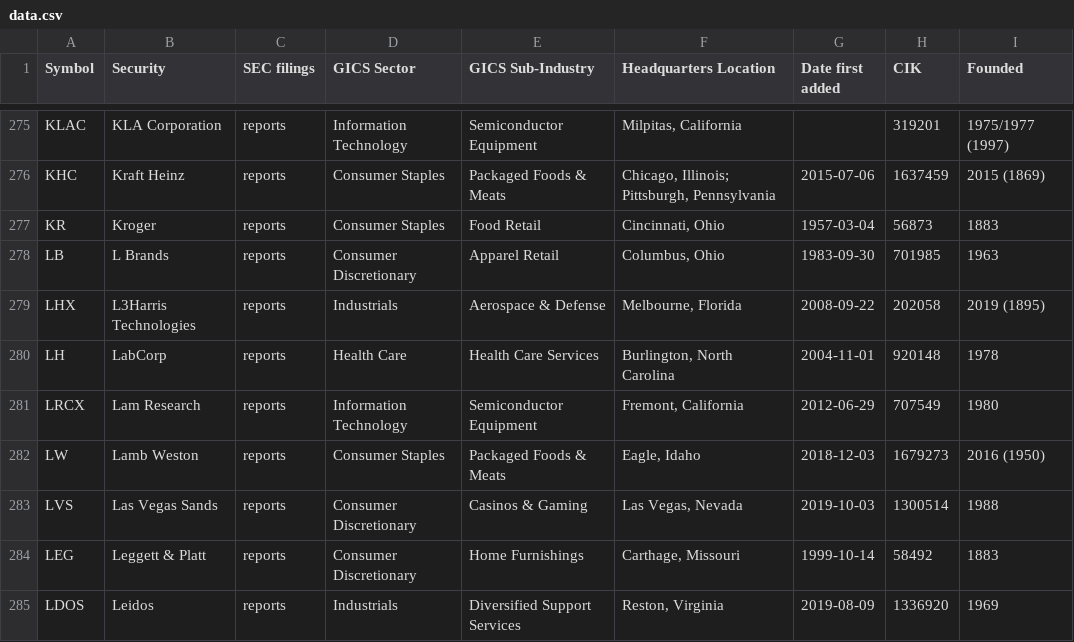
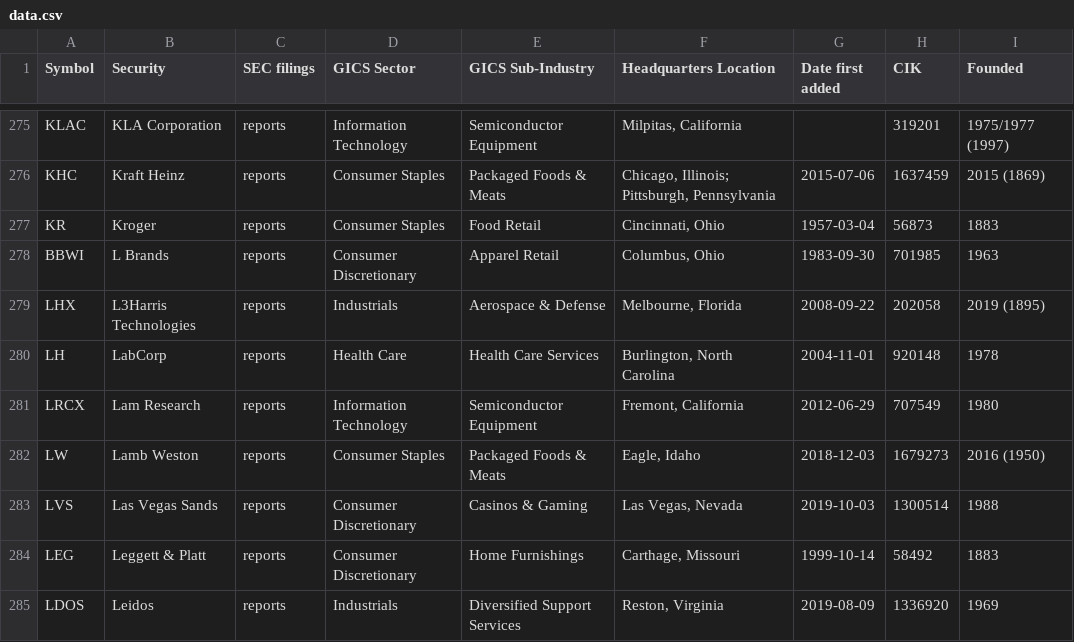
Before and after one commit to dylanroy/sandp500-dataset, a CSV file: data.csv, drawn as a sheet; only a part is shown, gaps mark what is left out.

Commit message:
Latest data: Wed Aug  4 03:01:23 UTC 2021

```diff
--- a/data.csv
+++ b/data.csv
@@ -277,3 +277,3 @@ KHC,Kraft Heinz,reports,Consumer Staples,Packaged Foods & Meats,"Chicago, Illino
 KR,Kroger,reports,Consumer Staples,Food Retail,"Cincinnati, Ohio",1957-03-04,56873,1883
-LB,L Brands,reports,Consumer Discretionary,Apparel Retail,"Columbus, Ohio",1983-09-30,701985,1963
+BBWI,L Brands,reports,Consumer Discretionary,Apparel Retail,"Columbus, Ohio",1983-09-30,701985,1963
 LHX,L3Harris Technologies,reports,Industrials,Aerospace & Defense,"Melbourne, Florida",2008-09-22,202058,2019 (1895)
```
